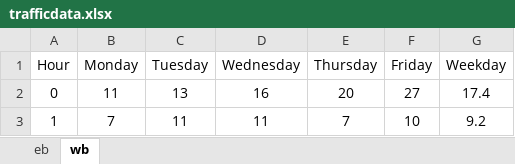
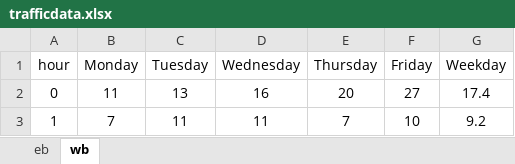
Before and after one commit to Kinsman-Road/rcode, an Excel workbook: trafficdata.xlsx, sheet wb, drawn as a sheet; only a part is shown; values as stored, in another font and other column widths than the file's, no borders; the diff names each change by its address in the sheet, - before the commit and + after, or states it on an @@ line.

Commit message:
tdata

```diff
--- a/trafficdata.xlsx (sheet wb)
+++ b/trafficdata.xlsx (sheet wb)
-A1: Hour
+A1: hour
```
